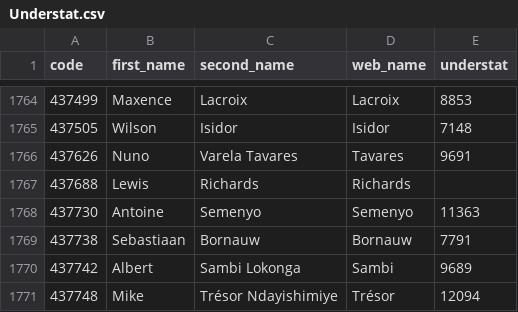
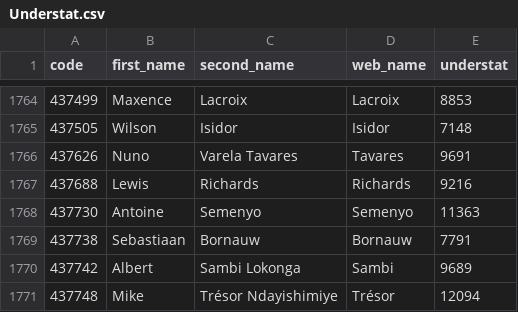
Before and after one commit to ChrisMusson/FPL-ID-Map, a CSV file: Understat.csv, drawn as a sheet; only a part is shown, gaps mark what is left out.

Commit message:
lewis richards understat id

```diff
--- a/Understat.csv
+++ b/Understat.csv
@@ -1766,3 +1766,3 @@
 437626,Nuno,Varela Tavares,Tavares,9691
-437688,Lewis,Richards,Richards,
+437688,Lewis,Richards,Richards,9216
 437730,Antoine,Semenyo,Semenyo,11363
```
